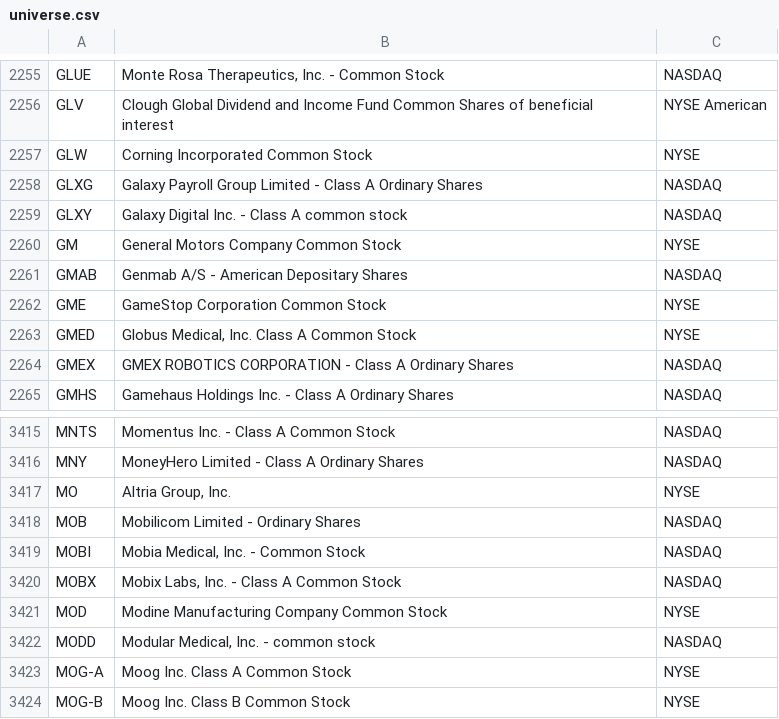
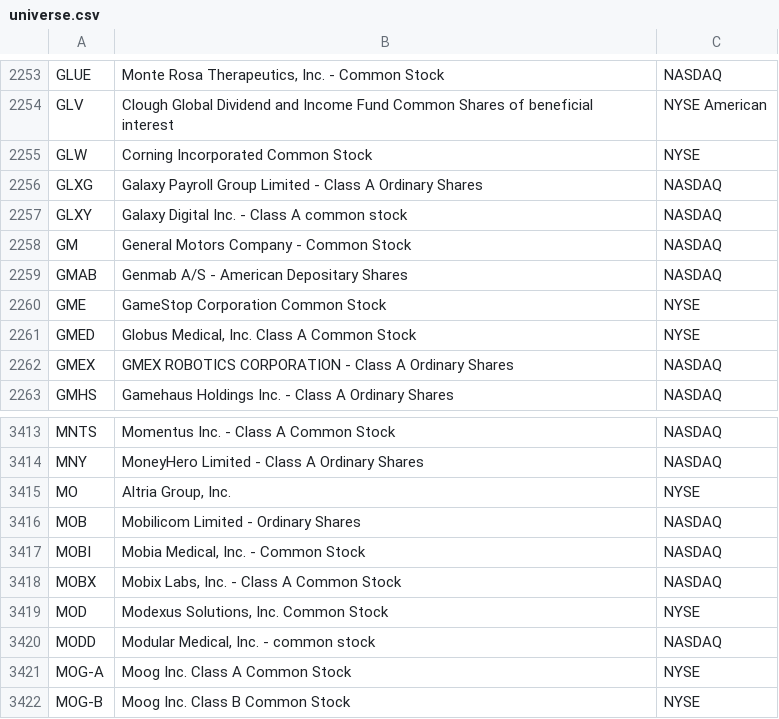
Before and after one commit to hakimrem23/screen-the-hell-out, a CSV file: data/universe.csv, drawn as a sheet; only a part is shown, gaps mark what is left out; the diff covers the shown part only.

```diff
--- a/data/universe.csv
+++ b/data/universe.csv
@@ -2259,3 +2257,3 @@ GLXG,Galaxy Payroll Group Limited - Class A Ordinary Shares,NASDAQ
 GLXY,Galaxy Digital Inc. - Class A common stock,NASDAQ
-GM,General Motors Company Common Stock,NYSE
+GM,General Motors Company - Common Stock,NASDAQ
 GMAB,Genmab A/S - American Depositary Shares,NASDAQ
@@ -3420,3 +3418,3 @@ MOBI,"Mobia Medical, Inc. - Common Stock",NASDAQ
 MOBX,"Mobix Labs, Inc. - Class A Common Stock",NASDAQ
-MOD,Modine Manufacturing Company Common Stock,NYSE
+MOD,"Modexus Solutions, Inc. Common Stock",NYSE
 MODD,"Modular Medical, Inc. - common stock",NASDAQ
```
Also changed, not shown: 2 added rows and 3 removed rows elsewhere in this file, 2 other files.
